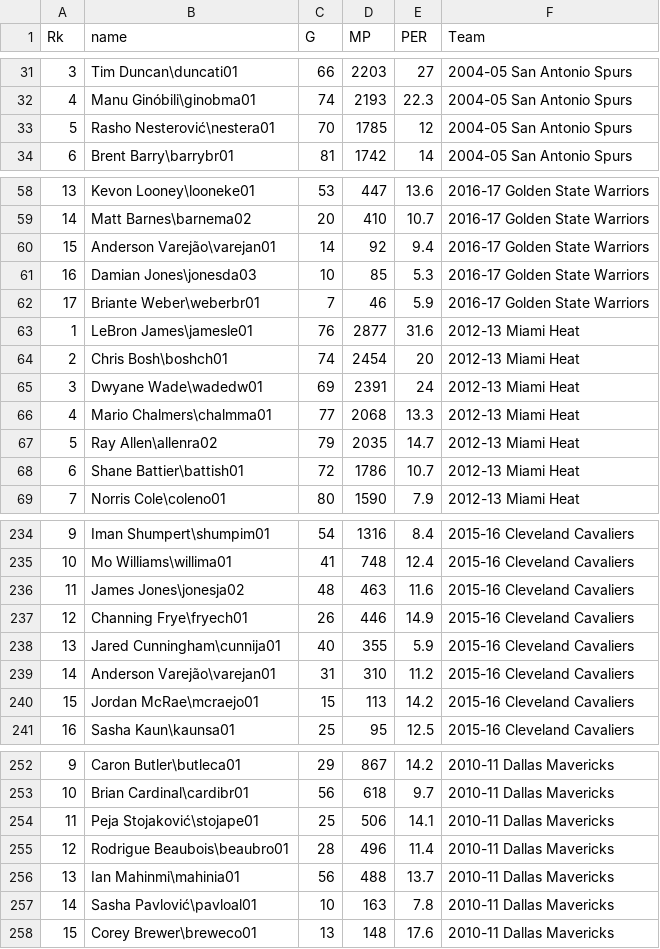
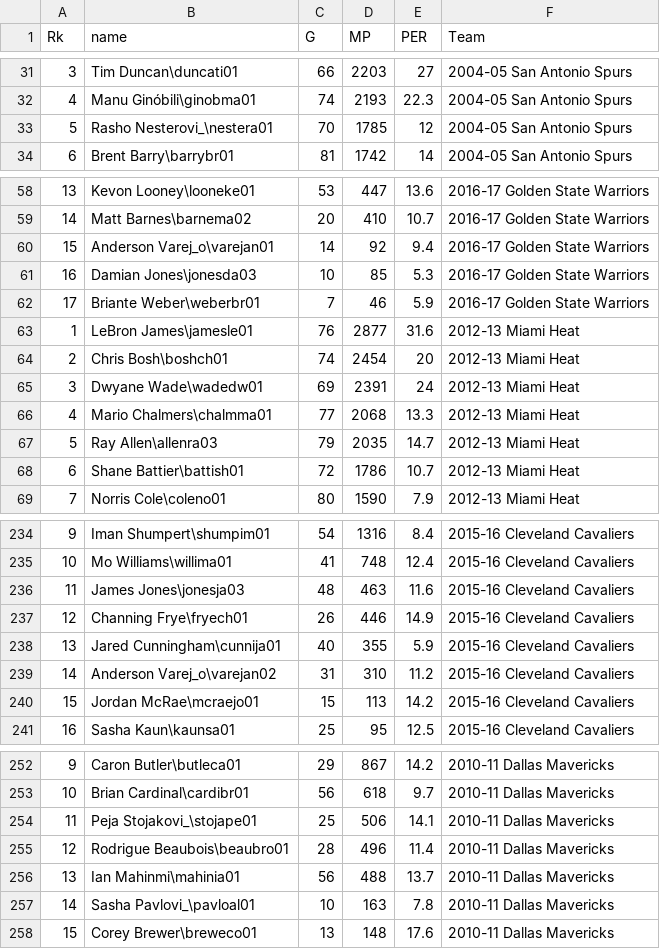
Before and after one commit to Bolin419/project, a CSV file: per.csv, drawn as a sheet; only a part is shown, gaps mark what is left out; the diff covers the shown part only.

```diff
--- a/per.csv
+++ b/per.csv
@@ -32,3 +32,3 @@
 4,Manu Ginóbili\ginobma01,74,2193,22.3,2004-05 San Antonio Spurs
-5,Rasho Nesterović\nestera01,70,1785,12,2004-05 San Antonio Spurs
+5,Rasho Nesterovi_\nestera01,70,1785,12,2004-05 San Antonio Spurs
 6,Brent Barry\barrybr01,81,1742,14,2004-05 San Antonio Spurs
@@ -59,3 +59,3 @@
 14,Matt Barnes\barnema02,20,410,10.7,2016-17 Golden State Warriors
-15,Anderson Varejão\varejan01,14,92,9.4,2016-17 Golden State Warriors
+15,Anderson Varej_o\varejan01,14,92,9.4,2016-17 Golden State Warriors
 16,Damian Jones\jonesda03,10,85,5.3,2016-17 Golden State Warriors
@@ -66,3 +66,3 @@
 4,Mario Chalmers\chalmma01,77,2068,13.3,2012-13 Miami Heat
-5,Ray Allen\allenra02,79,2035,14.7,2012-13 Miami Heat
+5,Ray Allen\allenra03,79,2035,14.7,2012-13 Miami Heat
 6,Shane Battier\battish01,72,1786,10.7,2012-13 Miami Heat
@@ -235,6 +235,6 @@
 10,Mo Williams\willima01,41,748,12.4,2015-16 Cleveland Cavaliers
-11,James Jones\jonesja02,48,463,11.6,2015-16 Cleveland Cavaliers
+11,James Jones\jonesja03,48,463,11.6,2015-16 Cleveland Cavaliers
 12,Channing Frye\fryech01,26,446,14.9,2015-16 Cleveland Cavaliers
 13,Jared Cunningham\cunnija01,40,355,5.9,2015-16 Cleveland Cavaliers
-14,Anderson Varejão\varejan01,31,310,11.2,2015-16 Cleveland Cavaliers
+14,Anderson Varej_o\varejan02,31,310,11.2,2015-16 Cleveland Cavaliers
 15,Jordan McRae\mcraejo01,15,113,14.2,2015-16 Cleveland Cavaliers
@@ -253,6 +253,6 @@
 10,Brian Cardinal\cardibr01,56,618,9.7,2010-11 Dallas Mavericks
-11,Peja Stojaković\stojape01,25,506,14.1,2010-11 Dallas Mavericks
+11,Peja Stojakovi_\stojape01,25,506,14.1,2010-11 Dallas Mavericks
 12,Rodrigue Beaubois\beaubro01,28,496,11.4,2010-11 Dallas Mavericks
 13,Ian Mahinmi\mahinia01,56,488,13.7,2010-11 Dallas Mavericks
-14,Sasha Pavlović\pavloal01,10,163,7.8,2010-11 Dallas Mavericks
+14,Sasha Pavlovi_\pavloal01,10,163,7.8,2010-11 Dallas Mavericks
 15,Corey Brewer\breweco01,13,148,17.6,2010-11 Dallas Mavericks
```
Also changed, not shown: 16 edited cells elsewhere in this file.
